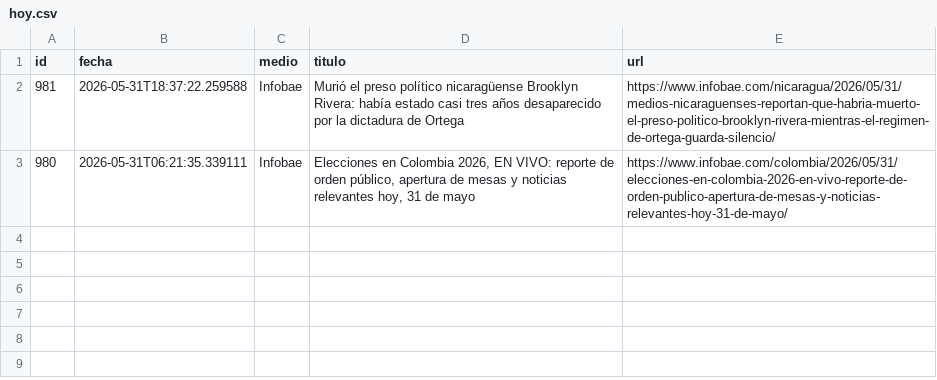
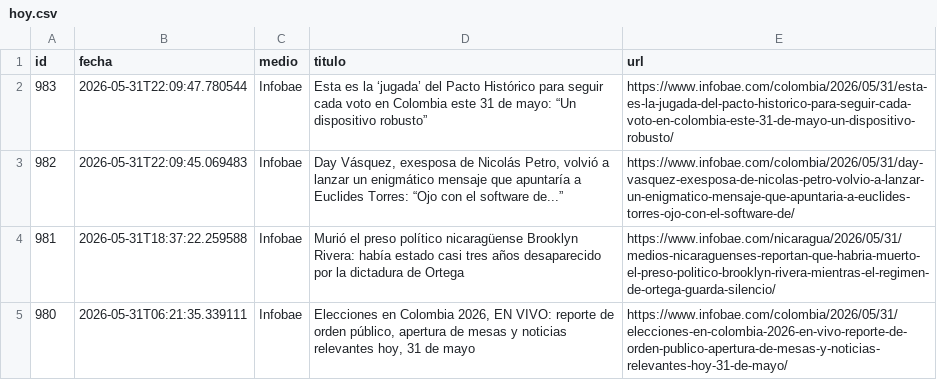
Before and after one commit to ElvisChatzky/BusProyect, a CSV file: data/hoy.csv, drawn as a sheet; the diff names each change by its address in the sheet, - before the commit and + after, or states it on an @@ line.

```diff
--- a/data/hoy.csv
+++ b/data/hoy.csv
+row 2: 983 | 2026-05-31T22:09:47.780544 | Infobae | Esta es la ‘jugada’ del Pacto Histórico para seguir cada voto en Colombia este 31 de mayo: “Un dispositivo robusto” | https://www.infobae.com/colombia/2026/05/31/esta-es-la-jugada-del-pacto-historico-para-seguir-cada-voto-en-colombia-este-31-de-mayo-un-dispositivo-robusto/
+row 3: 982 | 2026-05-31T22:09:45.069483 | Infobae | Day Vásquez, exesposa de Nicolás Petro, volvió a lanzar un enigmático mensaje que apuntaría a Euclides Torres: “Ojo con el software de...” | https://www.infobae.com/colombia/2026/05/31/day-vasquez-exesposa-de-nicolas-petro-volvio-a-lanzar-un-enigmatico-mensaje-que-apuntaria-a-euclides-torres-ojo-con-el-software-de/
```
Also changed, not shown: data/historico.csv, 1 other file.
